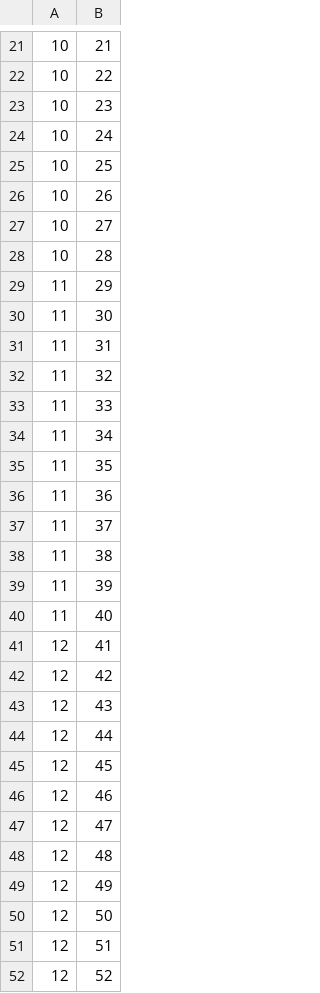
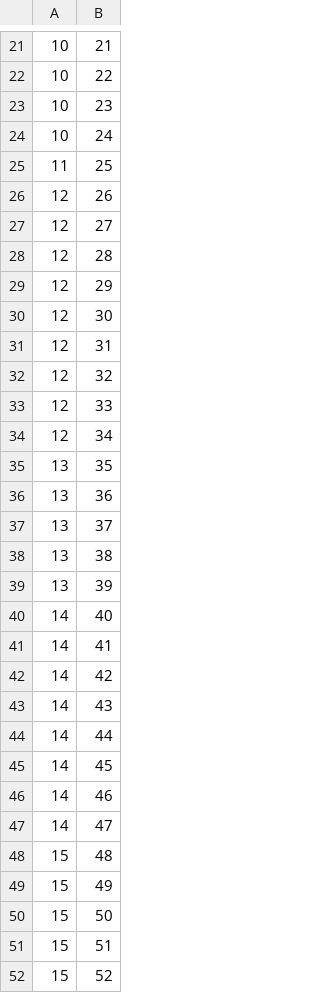
Before and after one commit to refenir/coap-fuzzer, a CSV file: RQ/RQ1_3.csv, drawn as a sheet; only a part is shown, gaps mark what is left out; the diff covers the shown part only.

```diff
--- a/RQ/RQ1_3.csv
+++ b/RQ/RQ1_3.csv
@@ -24,29 +24,29 @@
 10,24
-10,25
-10,26
-10,27
-10,28
-11,29
-11,30
-11,31
-11,32
-11,33
-11,34
-11,35
-11,36
-11,37
-11,38
-11,39
-11,40
-12,41
-12,42
-12,43
-12,44
-12,45
-12,46
-12,47
-12,48
-12,49
-12,50
-12,51
-12,52
+11,25
+12,26
+12,27
+12,28
+12,29
+12,30
+12,31
+12,32
+12,33
+12,34
+13,35
+13,36
+13,37
+13,38
+13,39
+14,40
+14,41
+14,42
+14,43
+14,44
+14,45
+14,46
+14,47
+15,48
+15,49
+15,50
+15,51
+15,52
```
Also changed, not shown: 25 removed rows and 18 edited cells elsewhere in this file, RQ/RQ1_2.csv, RQ/RQ2.csv, 27 other files.
